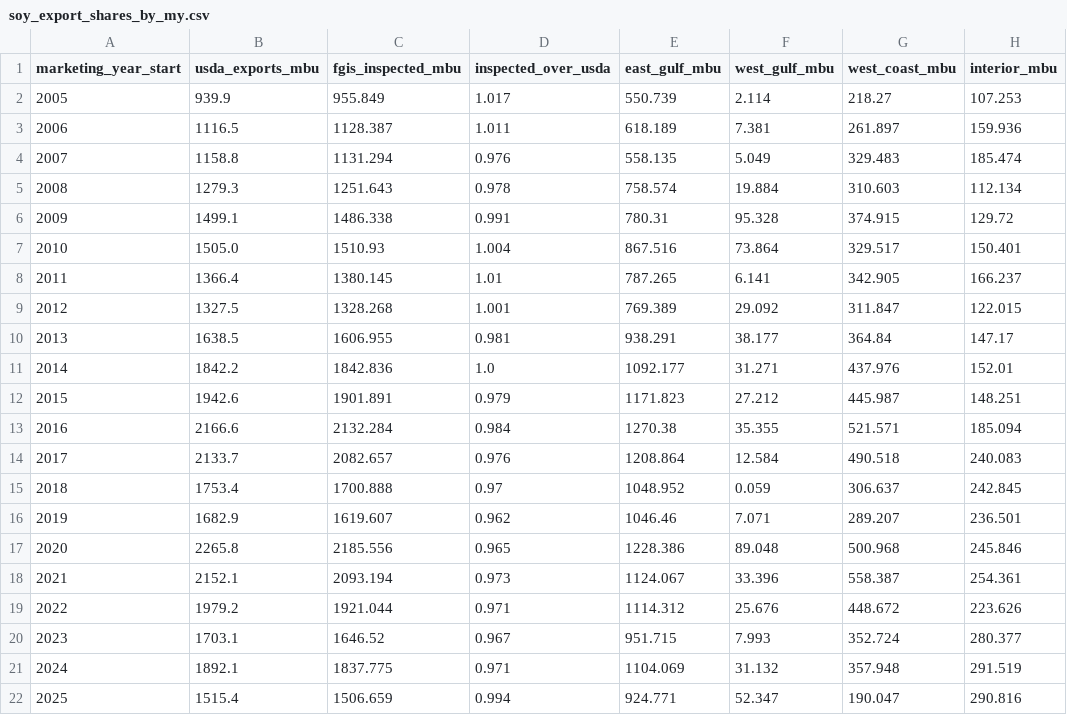
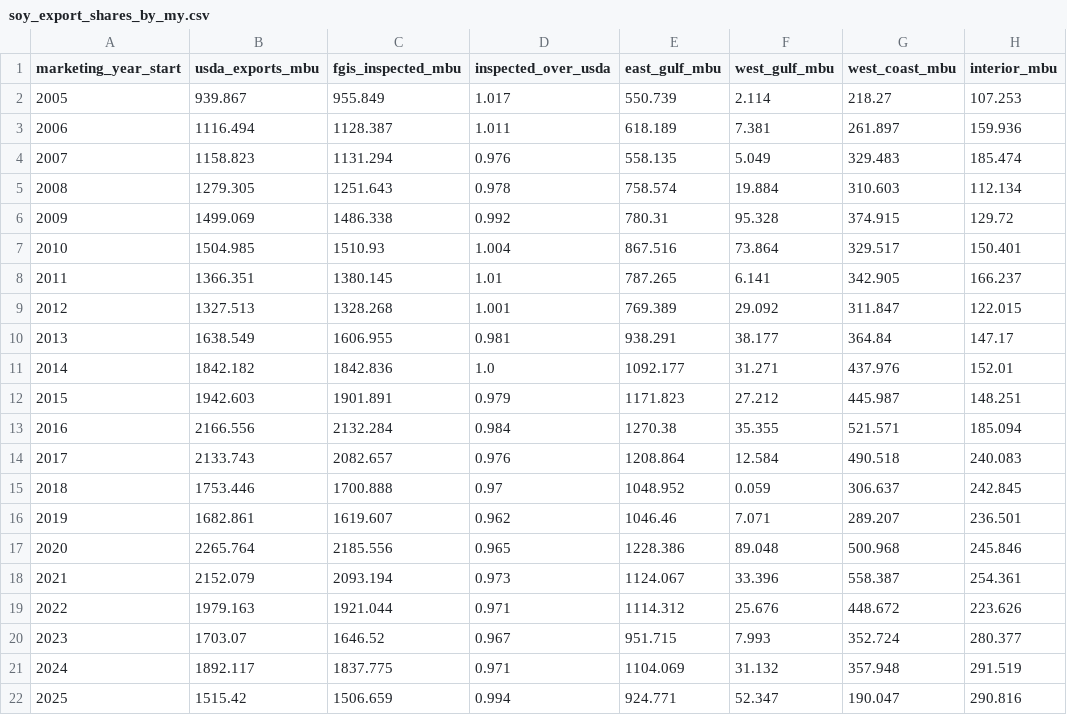
Before and after one commit to JSA-Dashboards/rma-production-map, a CSV file: data/draw/soy_export_shares_by_my.csv, drawn as a sheet; only a part is shown; the diff names each change by its address in the sheet, - before the commit and + after, or states it on an @@ line.

Commit message:
data: refresh US soybean export numbers, Gulf shares and the balance sheet from USDA PSD, FGIS and the WASDE files (2026-11-12)

```diff
--- a/data/draw/soy_export_shares_by_my.csv
+++ b/data/draw/soy_export_shares_by_my.csv
-B2 (usda_exports_mbu): 939.9
+B2 (usda_exports_mbu): 939.867
-B3 (usda_exports_mbu): 1116.5
+B3 (usda_exports_mbu): 1116.494
-B4 (usda_exports_mbu): 1158.8
+B4 (usda_exports_mbu): 1158.823
-B5 (usda_exports_mbu): 1279.3
+B5 (usda_exports_mbu): 1279.305
-B6 (usda_exports_mbu): 1499.1
+B6 (usda_exports_mbu): 1499.069
-D6 (inspected_over_usda): 0.991
+D6 (inspected_over_usda): 0.992
-B7 (usda_exports_mbu): 1505.0
+B7 (usda_exports_mbu): 1504.985
-B8 (usda_exports_mbu): 1366.4
+B8 (usda_exports_mbu): 1366.351
-B9 (usda_exports_mbu): 1327.5
+B9 (usda_exports_mbu): 1327.513
-B10 (usda_exports_mbu): 1638.5
+B10 (usda_exports_mbu): 1638.549
-B11 (usda_exports_mbu): 1842.2
+B11 (usda_exports_mbu): 1842.182
-B12 (usda_exports_mbu): 1942.6
+B12 (usda_exports_mbu): 1942.603
-B13 (usda_exports_mbu): 2166.6
+B13 (usda_exports_mbu): 2166.556
-B14 (usda_exports_mbu): 2133.7
+B14 (usda_exports_mbu): 2133.743
-B15 (usda_exports_mbu): 1753.4
+B15 (usda_exports_mbu): 1753.446
-B16 (usda_exports_mbu): 1682.9
+B16 (usda_exports_mbu): 1682.861
-B17 (usda_exports_mbu): 2265.8
+B17 (usda_exports_mbu): 2265.764
-B18 (usda_exports_mbu): 2152.1
+B18 (usda_exports_mbu): 2152.079
-B19 (usda_exports_mbu): 1979.2
+B19 (usda_exports_mbu): 1979.163
-B20 (usda_exports_mbu): 1703.1
+B20 (usda_exports_mbu): 1703.07
-B21 (usda_exports_mbu): 1892.1
+B21 (usda_exports_mbu): 1892.117
-B22 (usda_exports_mbu): 1515.4
+B22 (usda_exports_mbu): 1515.42
```
Also changed, not shown: data/draw/fgis_hub_calendar_corn.csv, data/draw/fgis_hub_calendar_soy.csv, 4 other files.
